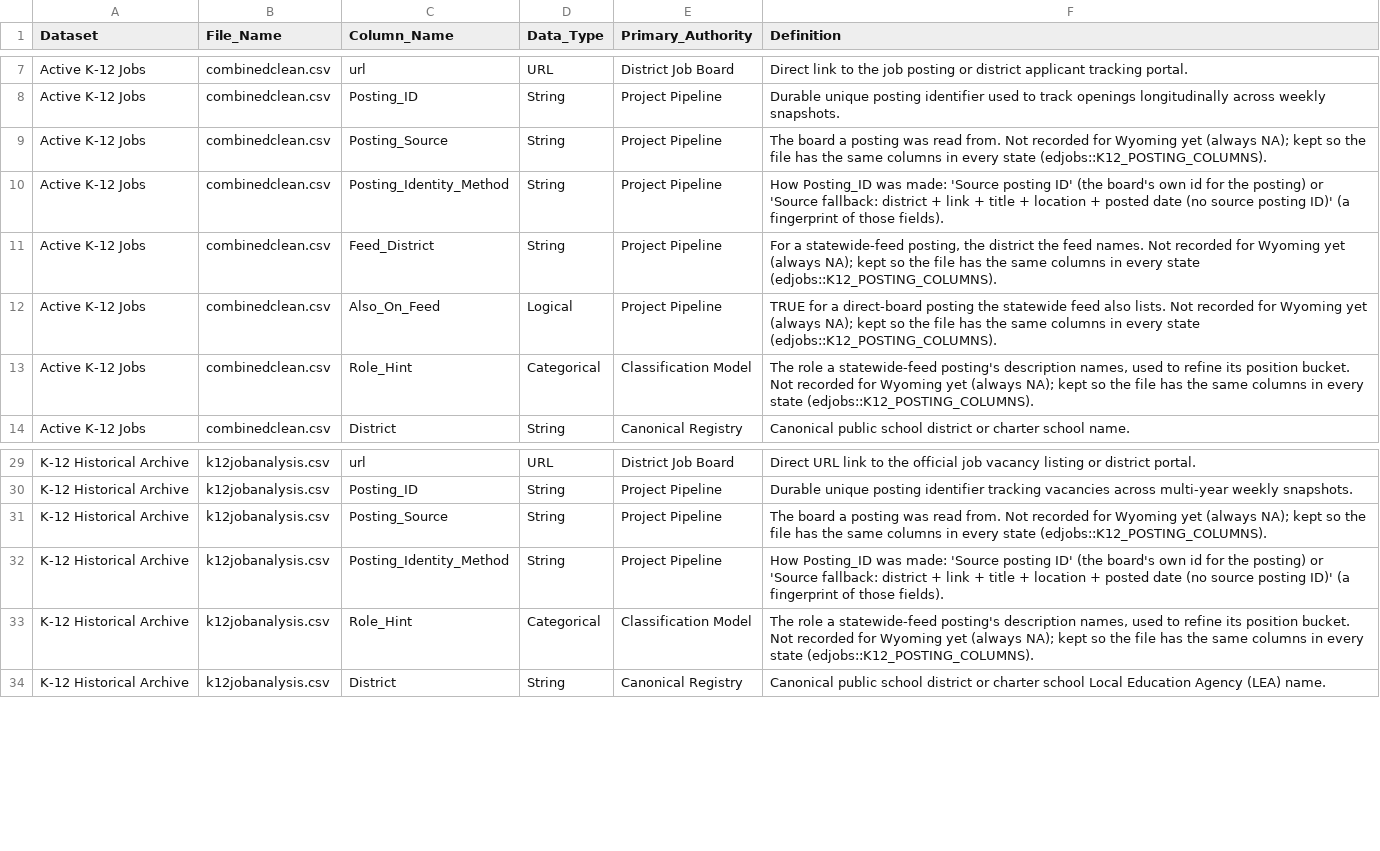
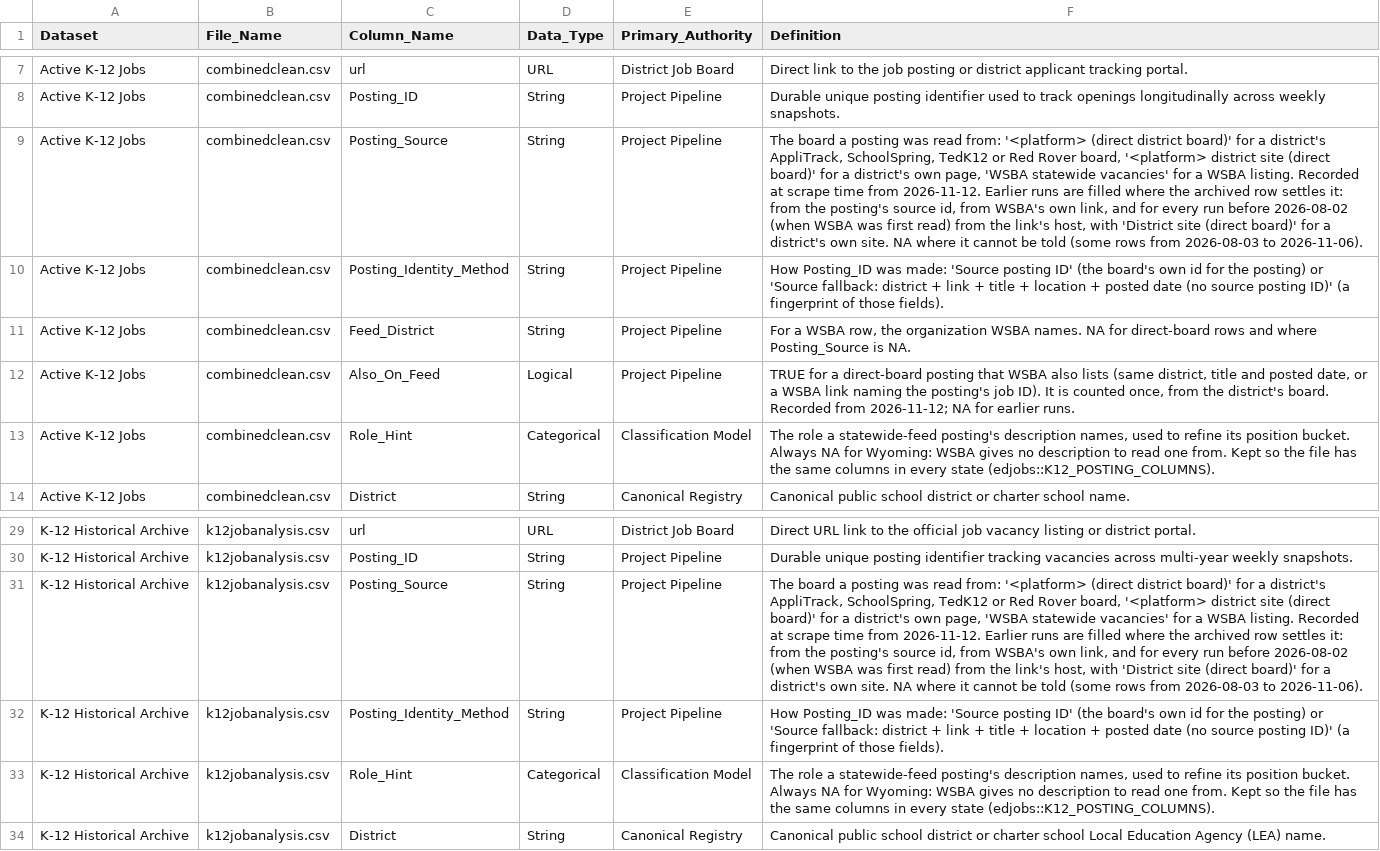
Before and after one commit to MPerk78/Wyoming-Education-Jobs-Dashboard, a CSV file: Wy_Ed_Jobs/data_dictionary.csv, drawn as a sheet; only a part is shown, gaps mark what is left out; the diff names each change by its address in the sheet, - before the commit and + after, or states it on an @@ line.

```diff
--- a/Wy_Ed_Jobs/data_dictionary.csv
+++ b/Wy_Ed_Jobs/data_dictionary.csv
-F9 (Definition): …was read from. Not recorded for Wyoming yet (always NA); kept so the file has the same columns in every state (edjobs::K12_POSTING_COLUMNS).
+F9 (Definition): …was read from: '<platform> (direct district board)' for a district's AppliTrack, SchoolSpring, TedK12 or Red Rover board, '<platform> district site (direct board)' for a district's own page, 'WSBA statewide vacancies' for a WSBA listing. Recorded at scrape time from 2026-11-12. Earlier runs are filled where the archived row settles it: from the posting's source id, from WSBA's own link, and for every run before 2026-08-02 (when WSBA was first read) from the link's host, with 'District site (direct board)' for a district's own site. NA where it cannot be told (some rows from 2026-08-03 to 2026-11-06).
-F11 (Definition): For a statewide-feed posting, the district the feed names. Not recorded for Wyoming yet (always NA); kept so the file has the same columns in every state (edjobs::K12_POSTING_COLUMNS).
+F11 (Definition): For a WSBA row, the organization WSBA names. NA for direct-board rows and where Posting_Source is NA.
-F12 (Definition): …direct-board posting the statewide feed also lists. Not recorded for Wyoming yet (always NA); kept so the file has the same columns in every state (edjobs::K12_POSTING_COLUMNS).
+F12 (Definition): …direct-board posting that WSBA also lists (same district, title and posted date, or a WSBA link naming the posting's job ID). It is counted once, from the district's board. Recorded from 2026-11-12; NA for earlier runs.
-F13 (Definition): …position bucket. Not recorded for Wyoming yet (always NA); kept so the…
+F13 (Definition): …position bucket. Always NA for Wyoming: WSBA gives no description to read one from. Kept so the…
-F31 (Definition): …was read from. Not recorded for Wyoming yet (always NA); kept so the file has the same columns in every state (edjobs::K12_POSTING_COLUMNS).
+F31 (Definition): …was read from: '<platform> (direct district board)' for a district's AppliTrack, SchoolSpring, TedK12 or Red Rover board, '<platform> district site (direct board)' for a district's own page, 'WSBA statewide vacancies' for a WSBA listing. Recorded at scrape time from 2026-11-12. Earlier runs are filled where the archived row settles it: from the posting's source id, from WSBA's own link, and for every run before 2026-08-02 (when WSBA was first read) from the link's host, with 'District site (direct board)' for a district's own site. NA where it cannot be told (some rows from 2026-08-03 to 2026-11-06).
-F33 (Definition): …position bucket. Not recorded for Wyoming yet (always NA); kept so the…
+F33 (Definition): …position bucket. Always NA for Wyoming: WSBA gives no description to read one from. Kept so the…
```
Also changed, not shown: 11 other files.
